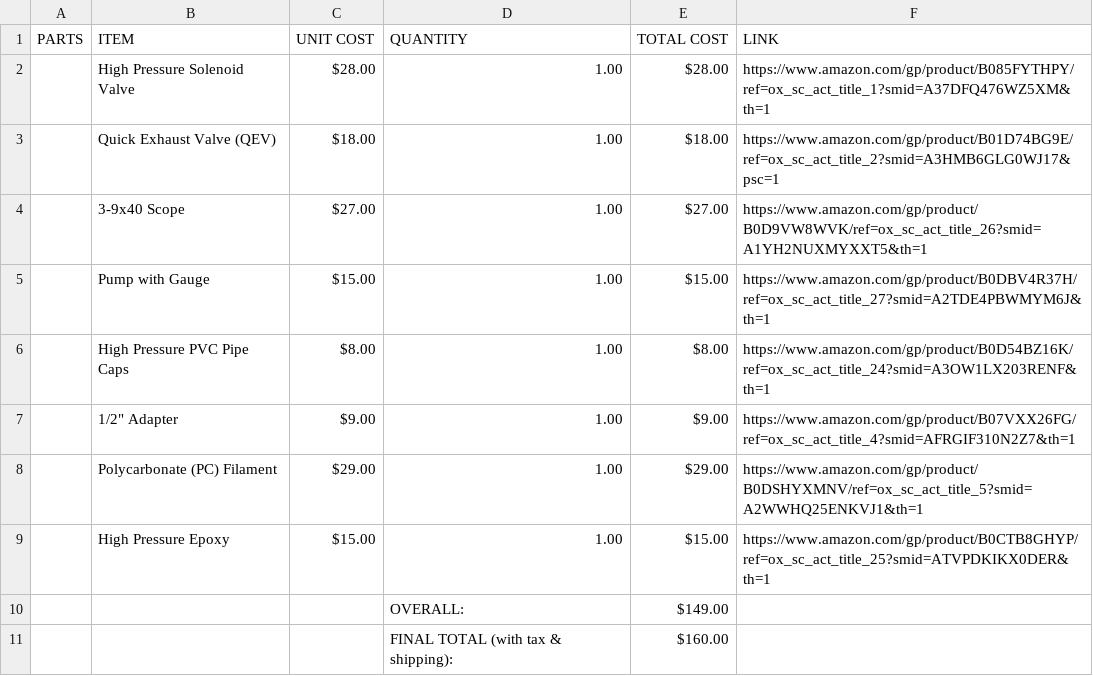
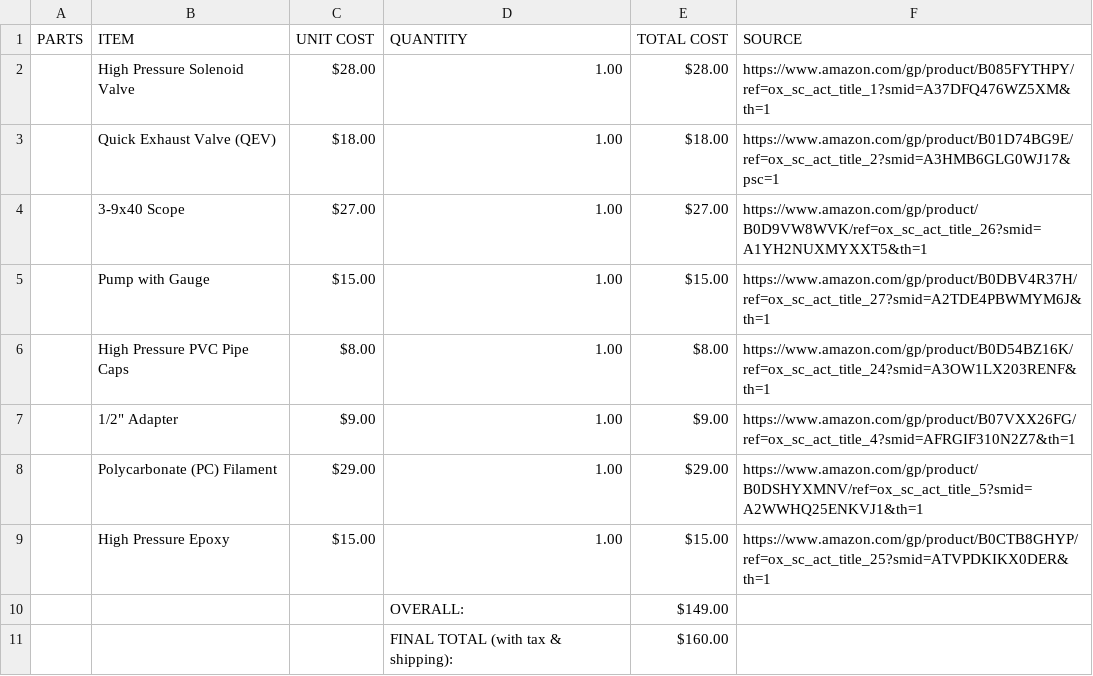
Before and after one commit to XGamer110/Pneumatic-Precision-System, a CSV file: BOM.csv, drawn as a sheet; the diff names each change by its address in the sheet, - before the commit and + after, or states it on an @@ line.

Commit message:
Update BOM.csv

```diff
--- a/BOM.csv
+++ b/BOM.csv
-F1: LINK
+F1: SOURCE
```
